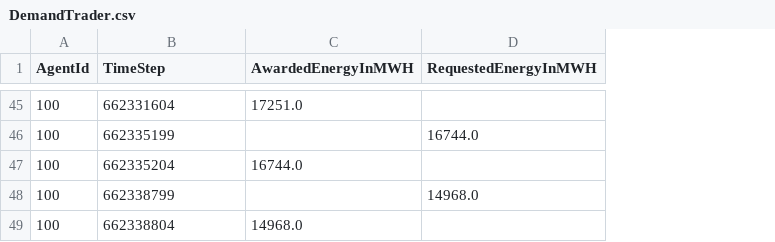
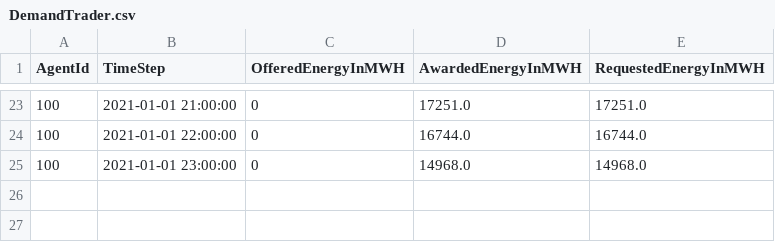
Before and after one commit to openmod-tracker/amiris, a CSV file: result/AMIRIS_Simple_Reference/DemandTrader.csv, drawn as a sheet; only a part is shown, gaps mark what is left out; removed rows and columns are numbered as before the commit, all else as after; the diff covers the shown part only; the diff names each change by its address in the sheet, - before the commit and + after, or states it on an @@ line.

```diff
--- a/result/AMIRIS_Simple_Reference/DemandTrader.csv
+++ b/result/AMIRIS_Simple_Reference/DemandTrader.csv
+column C (OfferedEnergyInMWH), rows 23-25: all 0
-B23 (TimeStep): 662331604
+B23 (TimeStep): 2021-01-01 21:00:00
-E23 (RequestedEnergyInMWH): (empty)
+E23 (RequestedEnergyInMWH): 17251.0
-row 46: 100 | 662335199 |  | 16744.0
-B24 (TimeStep): 662335204
+B24 (TimeStep): 2021-01-01 22:00:00
-E24 (RequestedEnergyInMWH): (empty)
+E24 (RequestedEnergyInMWH): 16744.0
-row 48: 100 | 662338799 |  | 14968.0
-B25 (TimeStep): 662338804
+B25 (TimeStep): 2021-01-01 23:00:00
-E25 (RequestedEnergyInMWH): (empty)
+E25 (RequestedEnergyInMWH): 14968.0
```
Also changed, not shown: 22 removed rows and 42 edited cells elsewhere in this file, result/AMIRIS_Simple_Reference/ConventionalPlantOperator.csv, result/AMIRIS_Simple_Reference/ConventionalTrader.csv, 6 other files.
